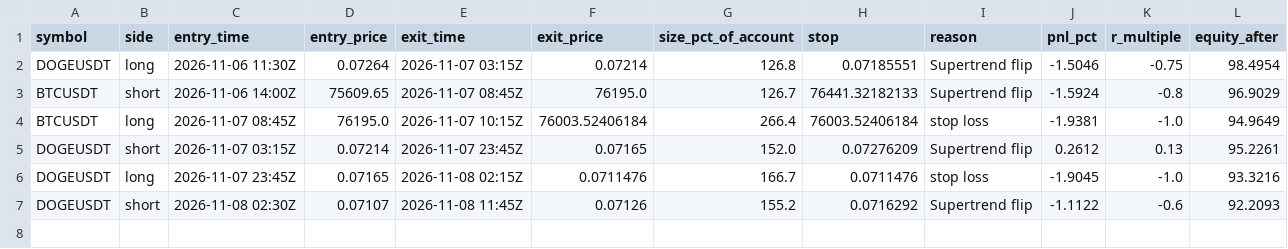
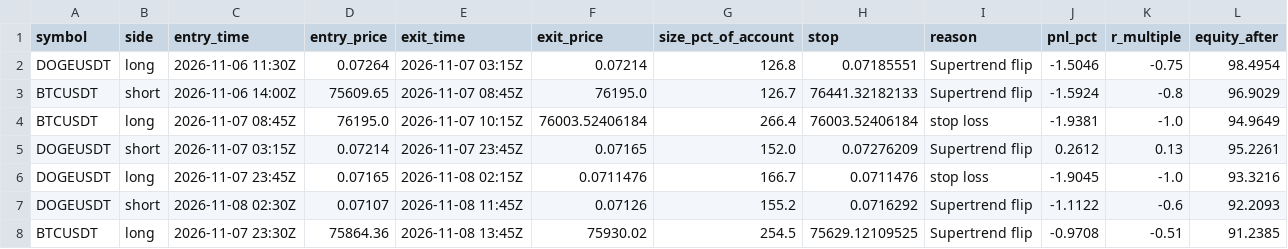
Before and after one commit to d4gh9jzy4p-arch/dema-supertrend-paper, a CSV file: trades.csv, drawn as a sheet.

```diff
--- a/trades.csv
+++ b/trades.csv
@@ -7 +7,2 @@ DOGEUSDT,long,2026-11-07 23:45Z,0.07165,2026-11-08 02:15Z,0.0711476,166.7,0.0711
 DOGEUSDT,short,2026-11-08 02:30Z,0.07107,2026-11-08 11:45Z,0.07126,155.2,0.0716292,Supertrend flip,-1.1122,-0.6,92.2093
+BTCUSDT,long,2026-11-07 23:30Z,75864.36,2026-11-08 13:45Z,75930.02,254.5,75629.12109525,Supertrend flip,-0.9708,-0.51,91.2385
```
Also changed, not shown: 7 other files.
